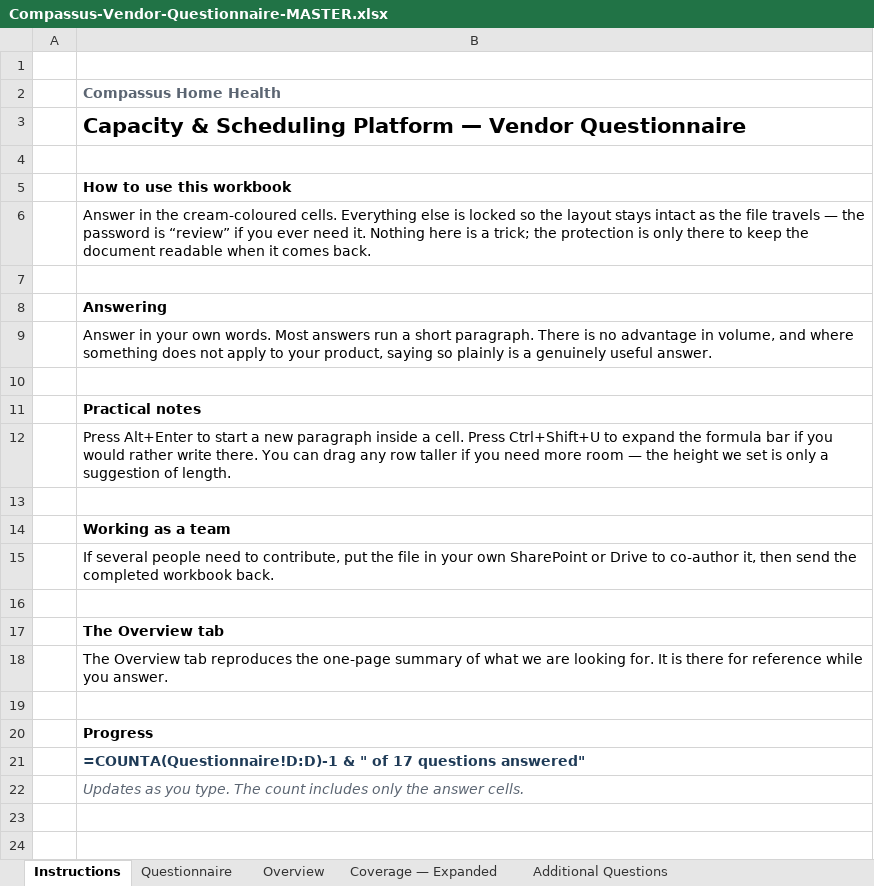
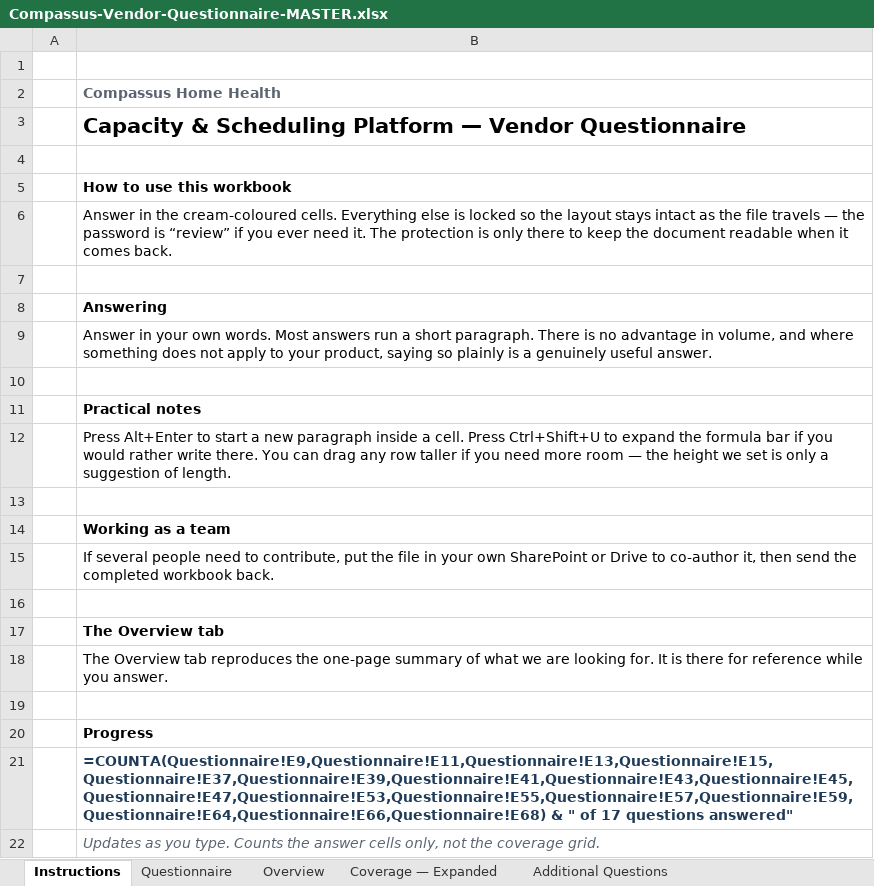
Before and after one commit to worker-max/compassus-capacity-pm, an Excel workbook: agents/compassus-capacity-pm/rfp/Compassus-Vendor-Questionnaire-MASTER.xlsx, sheet Instructions, drawn as a sheet; values as stored, in another font and other column widths than the file's, no borders; formulas without a stored value are shown as written; the diff names each change by its address in the sheet, - before the commit and + after, or states it on an @@ line.

```diff
--- a/agents/compassus-capacity-pm/rfp/Compassus-Vendor-Questionnaire-MASTER.xlsx (sheet Instructions)
+++ b/agents/compassus-capacity-pm/rfp/Compassus-Vendor-Questionnaire-MASTER.xlsx (sheet Instructions)
-B6: …need it. Nothing here is a trick; the protection is…
+B6: …need it. The protection is…
-B21: =COUNTA(Questionnaire!D:D)-1 & "…
+B21: =COUNTA(Questionnaire!E9,Questionnaire!E11,Questionnaire!E13,Questionnaire!E15,Questionnaire!E37,Questionnaire!E39,Questionnaire!E41,Questionnaire!E43,Questionnaire!E45,Questionnaire!E47,Questionnaire!E53,Questionnaire!E55,Questionnaire!E57,Questionnaire!E59,Questionnaire!E64,Questionnaire!E66,Questionnaire!E68) & "…
-B22: …you type. The count includes only the answer cells.
+B22: …you type. Counts the answer cells only, not the coverage grid.
```
Also changed, not shown: sheet Coverage — Expanded, sheet Questionnaire, sheet Additional Questions, sheet Vetting — For Leaders, agents/compassus-capacity-pm/rfp/Compassus-Vendor-Questionnaire.xlsx, 4 other files.
